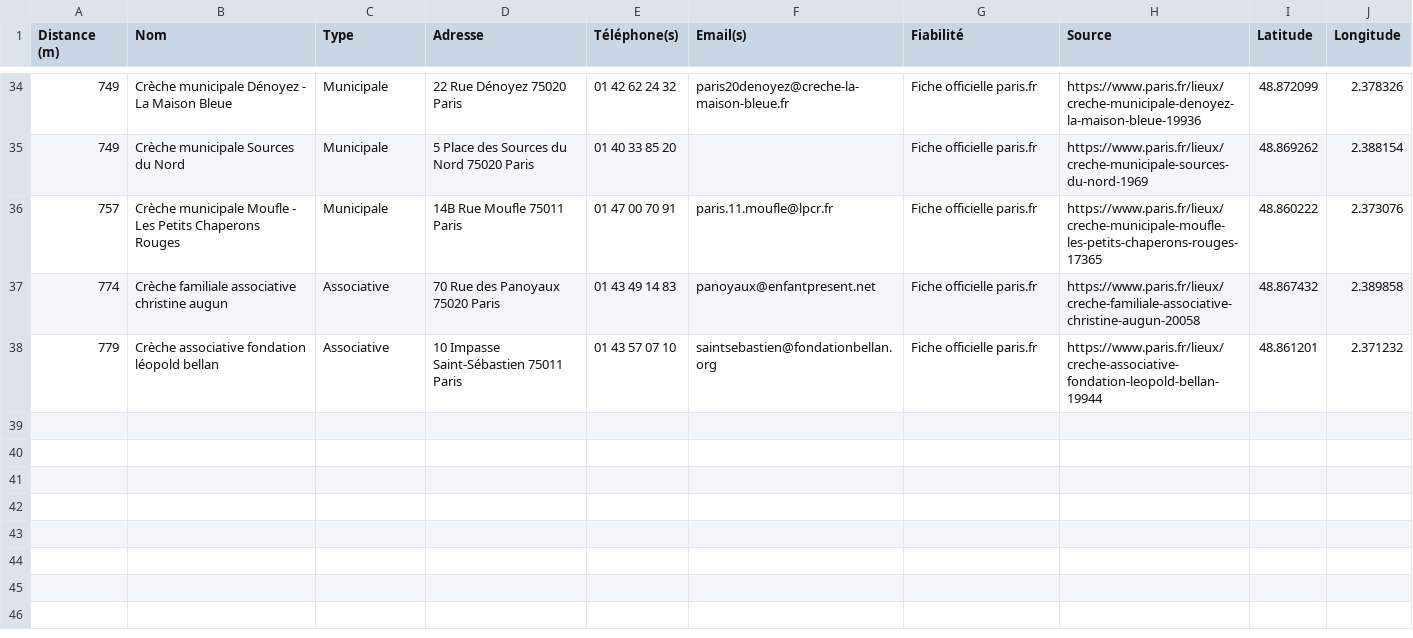
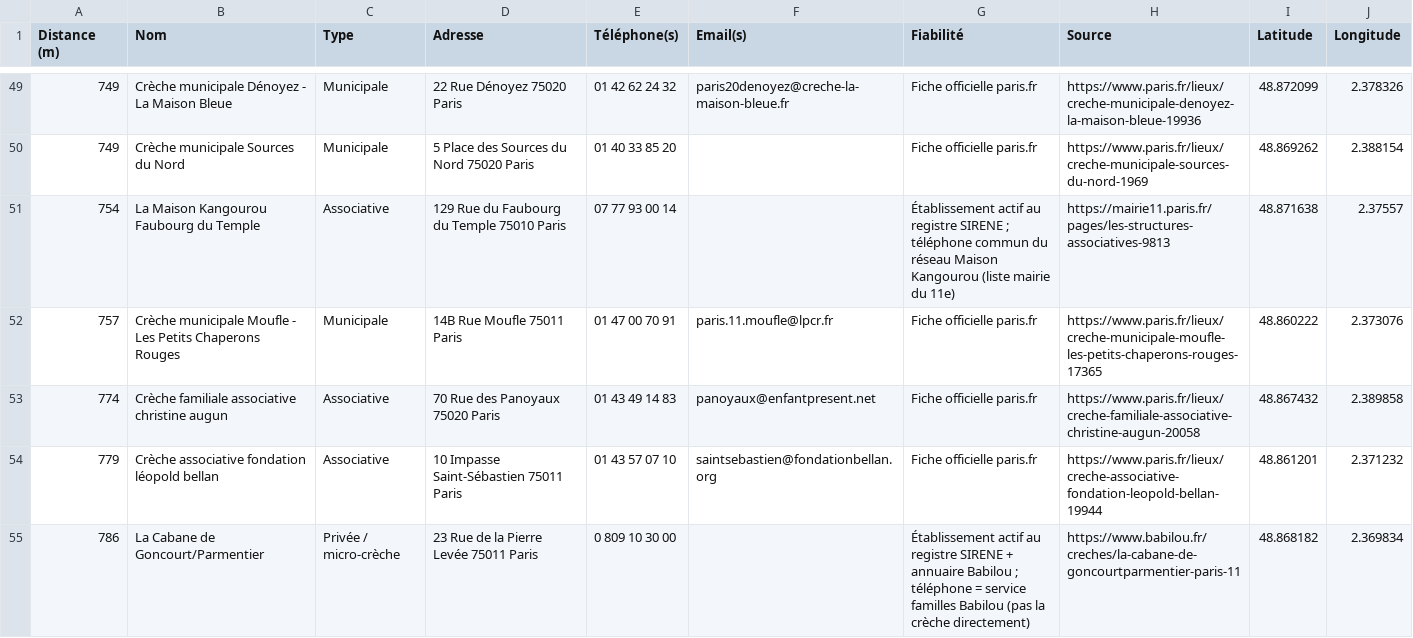
Before and after one commit to germainvelard/test, a CSV file: creches-villa-gaudelet/creches.csv, drawn as a sheet; only a part is shown, gaps mark what is left out; the diff covers the shown part only.

```diff
--- a/creches-villa-gaudelet/creches.csv
+++ b/creches-villa-gaudelet/creches.csv
@@ -35,2 +50,3 @@
 749;Crèche municipale Sources du Nord;Municipale;5 Place des Sources du Nord 75020 Paris;01 40 33 85 20;;Fiche officielle paris.fr;https://www.paris.fr/lieux/creche-municipale-sources-du-nord-1969;48.869262;2.388154
+754;La Maison Kangourou Faubourg du Temple;Associative;129 Rue du Faubourg du Temple 75010 Paris;07 77 93 00 14;;"Établissement actif au registre SIRENE ; téléphone commun du réseau Maison Kangourou (liste mairie du 11e)";https://mairie11.paris.fr/pages/les-structures-associatives-9813;48.871638;2.37557
 757;Crèche municipale Moufle - Les Petits Chaperons Rouges;Municipale;14B Rue Moufle 75011 Paris;01 47 00 70 91;paris.11.moufle@lpcr.fr;Fiche officielle paris.fr;https://www.paris.fr/lieux/creche-municipale-moufle-les-petits-chaperons-rouges-17365;48.860222;2.373076
@@ -38 +54,2 @@
 779;Crèche associative fondation léopold bellan;Associative;10 Impasse Saint-Sébastien 75011 Paris;01 43 57 07 10;saintsebastien@fondationbellan.org;Fiche officielle paris.fr;https://www.paris.fr/lieux/creche-associative-fondation-leopold-bellan-19944;48.861201;2.371232
+786;La Cabane de Goncourt/Parmentier;Privée / micro-crèche;23 Rue de la Pierre Levée 75011 Paris;0 809 10 30 00;;"Établissement actif au registre SIRENE + annuaire Babilou ; téléphone = service familles Babilou (pas la crèche directement)";https://www.babilou.fr/creches/la-cabane-de-goncourtparmentier-paris-11;48.868182;2.369834
```
Also changed, not shown: 16 added rows, 1 removed row and 13 edited cells elsewhere in this file, 3 other files.
